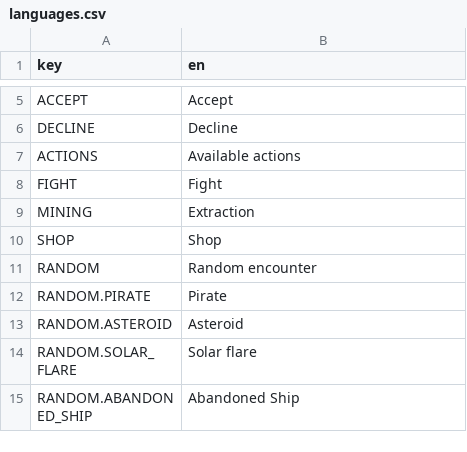
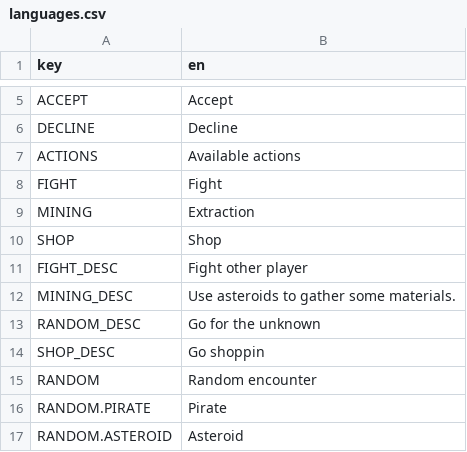
Before and after one commit to kyanbasu/HackArena-GameJam, a CSV file: localization/languages.csv, drawn as a sheet; only a part is shown, gaps mark what is left out; the shorter side is filled out with more unchanged rows.

Commit message:
some descriptions & fixed funny bug
bug was that players ship could be invisible and invulnerable if you removed all modules in builder. Now you just lose by doing that.

```diff
--- a/localization/languages.csv
+++ b/localization/languages.csv
@@ -10,2 +10,6 @@ MINING;Extraction
 SHOP;Shop
+FIGHT_DESC;Fight other player
+MINING_DESC;Use asteroids to gather some materials.
+RANDOM_DESC;Go for the unknown
+SHOP_DESC;Go shoppin
 RANDOM;Random encounter
```
Also changed, not shown: 2 other files.
